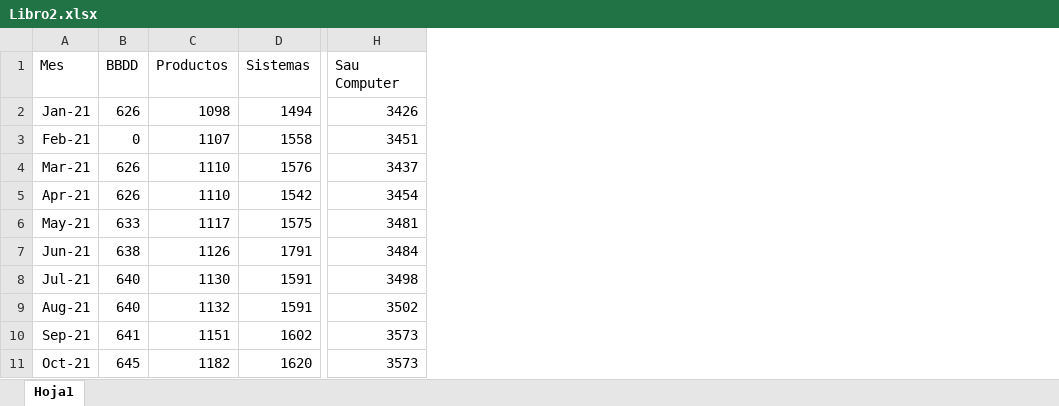
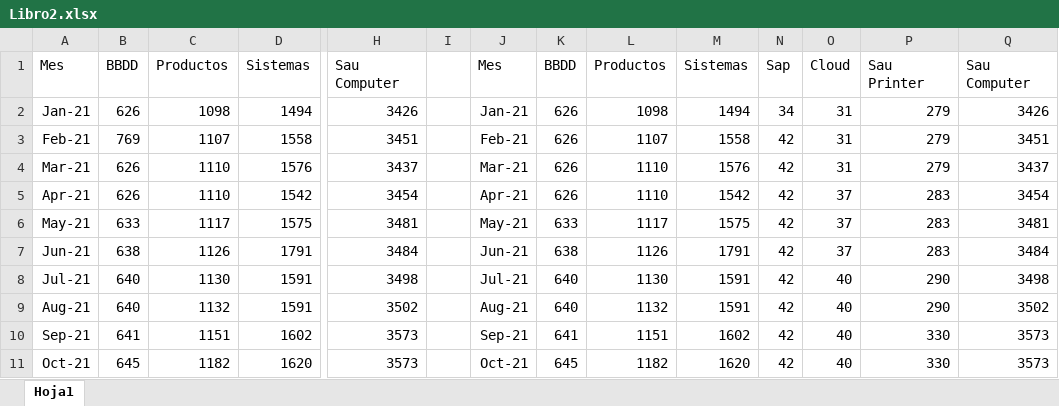
Before and after one commit to Lampar96/InformasJaime, an Excel workbook: Libro2.xlsx, sheet Hoja1, drawn as a sheet; only a part is shown, gaps mark what is left out; values as stored, in another font and other column widths than the file's, no borders; table styles not drawn; the diff names each change by its address in the sheet, - before the commit and + after, or states it on an @@ line.

```diff
--- a/Libro2.xlsx (sheet Hoja1)
+++ b/Libro2.xlsx (sheet Hoja1)
+column I, empty
+column J, rows 1-11: Mes | Jan-21 | Feb-21 | Mar-21 | Apr-21 | May-21 | Jun-21 | Jul-21 | Aug-21 | Sep-21 | Oct-21
+column K, rows 1-11: BBDD | 626 | 626 | 626 | 626 | 633 | 638 | 640 | 640 | 641 | 645
+column L, rows 1-11: Productos | 1098 | 1107 | 1110 | 1110 | 1117 | 1126 | 1130 | 1132 | 1151 | 1182
+column M, rows 1-11: Sistemas | 1494 | 1558 | 1576 | 1542 | 1575 | 1791 | 1591 | 1591 | 1602 | 1620
+column N, rows 1-11: Sap | 34 | 42 | 42 | 42 | 42 | 42 | 42 | 42 | 42 | 42
+column O, rows 1-11: Cloud | 31 | 31 | 31 | 37 | 37 | 37 | 40 | 40 | 40 | 40
+column P, rows 1-11: Sau Printer | 279 | 279 | 279 | 283 | 283 | 283 | 290 | 290 | 330 | 330
+column Q, rows 1-11: Sau Computer | 3426 | 3451 | 3437 | 3454 | 3481 | 3484 | 3498 | 3502 | 3573 | 3573
-B3: 0
+B3: 769
```
Also changed, not shown: Libro1.xlsx, 1 other file.
